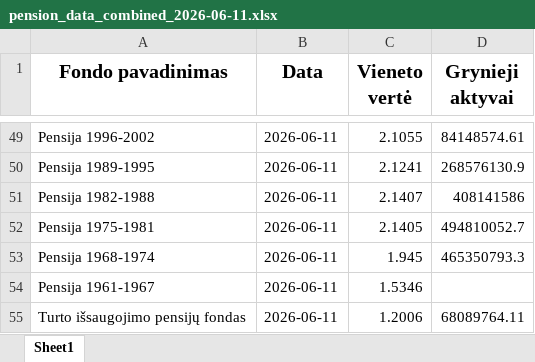
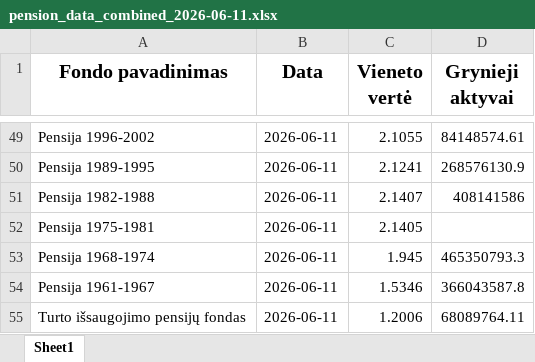
Before and after one commit to fundsautomationbot-oss/Daily-LT-funds-NAV-data-collector, an Excel workbook: docs/pension_data_combined_2026-06-11.xlsx, sheet Sheet1, drawn as a sheet; only a part is shown, gaps mark what is left out; values as stored, in another font and other column widths than the file's, no borders; the diff names each change by its address in the sheet, - before the commit and + after, or states it on an @@ line.

```diff
--- a/docs/pension_data_combined_2026-06-11.xlsx (sheet Sheet1)
+++ b/docs/pension_data_combined_2026-06-11.xlsx (sheet Sheet1)
-D52 (Grynieji aktyvai): 494810052.7
+D52 (Grynieji aktyvai): (empty)
-D54 (Grynieji aktyvai): (empty)
+D54 (Grynieji aktyvai): 366043587.8
```
Also changed, not shown: 3 other files.
